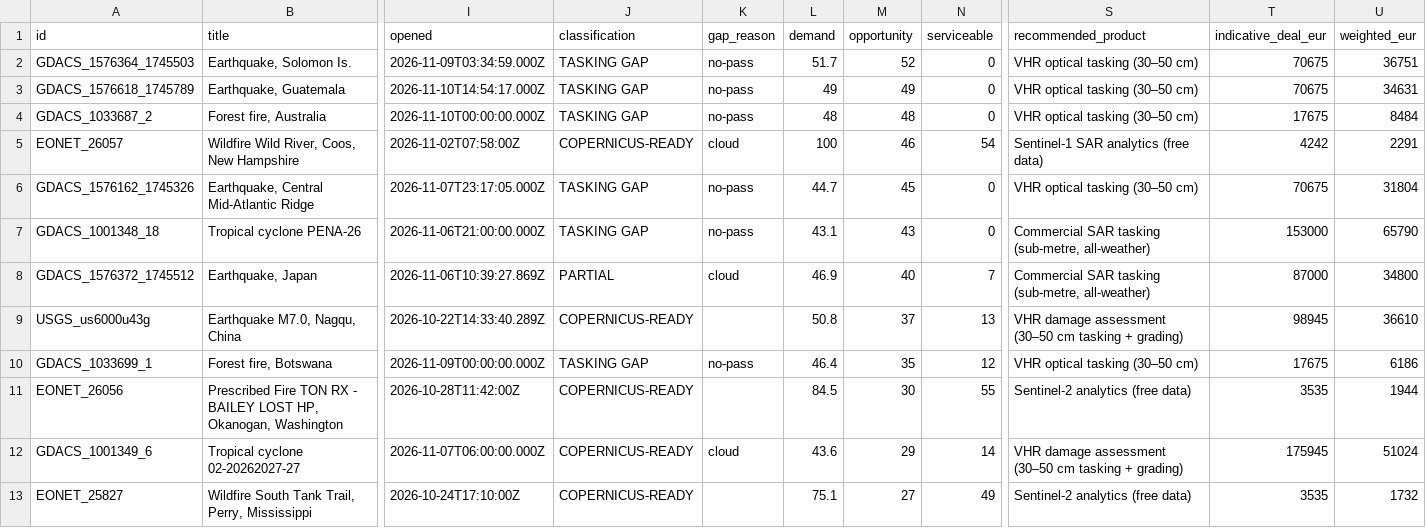
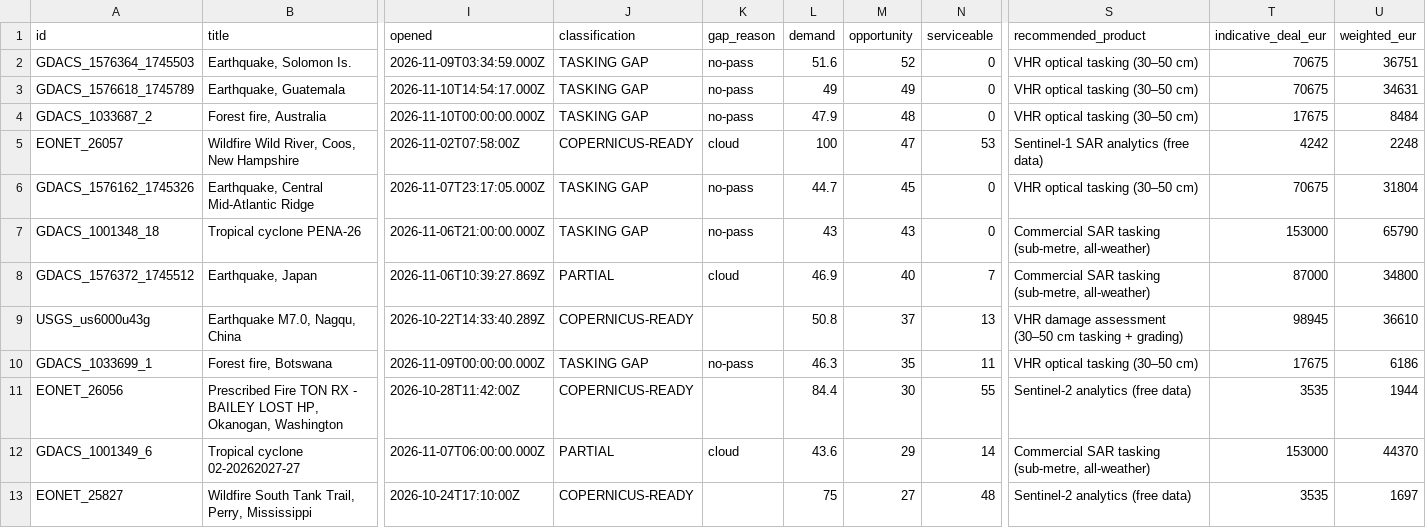
Before and after one commit to dchichorro/terrasignal, a CSV file: public/data/leads-global-45.csv, drawn as a sheet; only a part is shown, gaps mark what is left out; the diff covers the shown part only; the diff names each change by its address in the sheet, - before the commit and + after, or states it on an @@ line.

```diff
--- a/public/data/leads-global-45.csv
+++ b/public/data/leads-global-45.csv
-L2 (demand): 51.7
+L2 (demand): 51.6
-L4 (demand): 48
+L4 (demand): 47.9
-M5 (opportunity): 46
+M5 (opportunity): 47
-N5 (serviceable): 54
+N5 (serviceable): 53
-U5 (weighted_eur): 2291
+U5 (weighted_eur): 2248
-L7 (demand): 43.1
+L7 (demand): 43
-L10 (demand): 46.4
+L10 (demand): 46.3
-N10 (serviceable): 12
+N10 (serviceable): 11
-L11 (demand): 84.5
+L11 (demand): 84.4
-J12 (classification): COPERNICUS-READY
+J12 (classification): PARTIAL
-S12 (recommended_product): VHR damage assessment (30–50 cm tasking + grading)
+S12 (recommended_product): Commercial SAR tasking (sub-metre, all-weather)
-T12 (indicative_deal_eur): 175945
+T12 (indicative_deal_eur): 153000
-U12 (weighted_eur): 51024
+U12 (weighted_eur): 44370
-L13 (demand): 75.1
+L13 (demand): 75
-N13 (serviceable): 49
+N13 (serviceable): 48
-U13 (weighted_eur): 1732
+U13 (weighted_eur): 1697
```
Also changed, not shown: 2 added rows, 2 removed rows and 17 edited cells elsewhere in this file, public/data/leads-eu-30.csv, public/data/leads-eu-45.csv, 11 other files.
